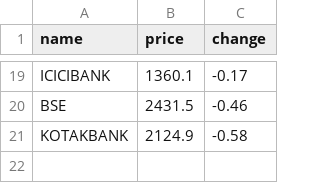
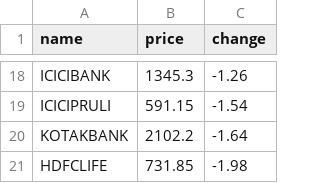
Before and after one commit to SxryxnshS5/Heatmap-react, a CSV file: public/Scraped_data/NIFTYFINANCE_stock_data.csv, drawn as a sheet; only a part is shown, gaps mark what is left out; removed rows and columns are numbered as before the commit, all else as after; the diff covers the shown part only; the diff names each change by its address in the sheet, - before the commit and + after, or states it on an @@ line.

```diff
--- a/public/Scraped_data/NIFTYFINANCE_stock_data.csv
+++ b/public/Scraped_data/NIFTYFINANCE_stock_data.csv
-B18 (price): 1360.1
+B18 (price): 1345.3
-C18 (change): -0.17
+C18 (change): -1.26
-row 20: BSE | 2431.5 | -0.46
+row 19: ICICIPRULI | 591.15 | -1.54
-B20 (price): 2124.9
+B20 (price): 2102.2
-C20 (change): -0.58
+C20 (change): -1.64
+row 21: HDFCLIFE | 731.85 | -1.98
```
Also changed, not shown: 11 added rows, 12 removed rows and 10 edited cells elsewhere in this file, public/Scraped_data/NIFTYAUTO_stock_data.csv, public/Scraped_data/NIFTYCONSUMP_stock_data.csv, 6 other files.
